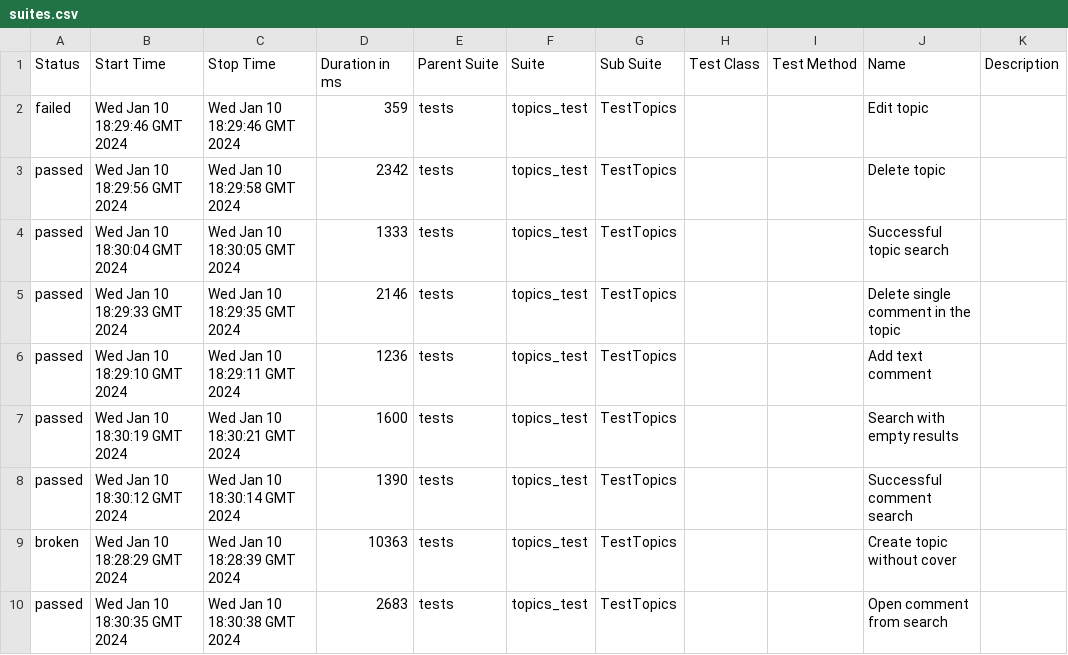
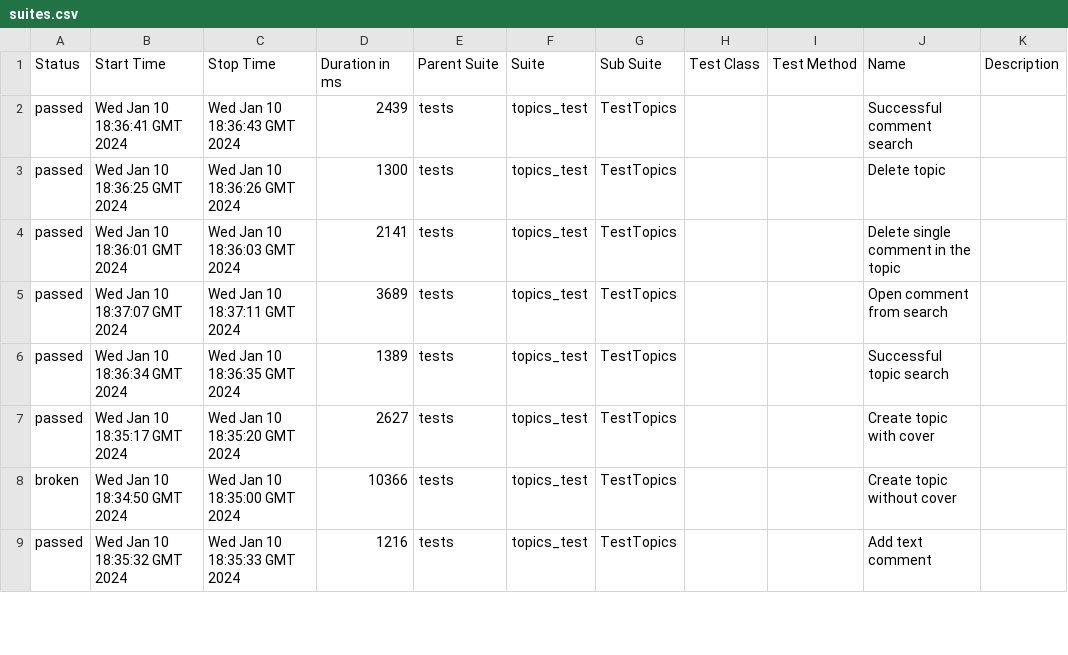
Before and after one commit to Victoria-Buzueva/CICDtest, a CSV file: data/suites.csv, drawn as a sheet; only a part is shown; the diff covers the shown part only.

```diff
--- a/data/suites.csv
+++ b/data/suites.csv
@@ -1,10 +1,9 @@
 "Status","Start Time","Stop Time","Duration in ms","Parent Suite","Suite","Sub Suite","Test Class","Test Method","Name","Description"
-"failed","Wed Jan 10 18:29:46 GMT 2024","Wed Jan 10 18:29:46 GMT 2024","359","tests","topics_test","TestTopics","","","Edit topic",""
-"passed","Wed Jan 10 18:29:56 GMT 2024","Wed Jan 10 18:29:58 GMT 2024","2342","tests","topics_test","TestTopics","","","Delete topic",""
-"passed","Wed Jan 10 18:30:04 GMT 2024","Wed Jan 10 18:30:05 GMT 2024","1333","tests","topics_test","TestTopics","","","Successful topic search",""
-"passed","Wed Jan 10 18:29:33 GMT 2024","Wed Jan 10 18:29:35 GMT 2024","2146","tests","topics_test","TestTopics","","","Delete single comment in the topic",""
-"passed","Wed Jan 10 18:29:10 GMT 2024","Wed Jan 10 18:29:11 GMT 2024","1236","tests","topics_test","TestTopics","","","Add text comment",""
-"passed","Wed Jan 10 18:30:19 GMT 2024","Wed Jan 10 18:30:21 GMT 2024","1600","tests","topics_test","TestTopics","","","Search with empty results",""
-"passed","Wed Jan 10 18:30:12 GMT 2024","Wed Jan 10 18:30:14 GMT 2024","1390","tests","topics_test","TestTopics","","","Successful comment search",""
-"broken","Wed Jan 10 18:28:29 GMT 2024","Wed Jan 10 18:28:39 GMT 2024","10363","tests","topics_test","TestTopics","","","Create topic without cover",""
-"passed","Wed Jan 10 18:30:35 GMT 2024","Wed Jan 10 18:30:38 GMT 2024","2683","tests","topics_test","TestTopics","","","Open comment from search",""
+"passed","Wed Jan 10 18:36:41 GMT 2024","Wed Jan 10 18:36:43 GMT 2024","2439","tests","topics_test","TestTopics","","","Successful comment search",""
+"passed","Wed Jan 10 18:36:25 GMT 2024","Wed Jan 10 18:36:26 GMT 2024","1300","tests","topics_test","TestTopics","","","Delete topic",""
+"passed","Wed Jan 10 18:36:01 GMT 2024","Wed Jan 10 18:36:03 GMT 2024","2141","tests","topics_test","TestTopics","","","Delete single comment in the topic",""
+"passed","Wed Jan 10 18:37:07 GMT 2024","Wed Jan 10 18:37:11 GMT 2024","3689","tests","topics_test","TestTopics","","","Open comment from search",""
+"passed","Wed Jan 10 18:36:34 GMT 2024","Wed Jan 10 18:36:35 GMT 2024","1389","tests","topics_test","TestTopics","","","Successful topic search",""
+"passed","Wed Jan 10 18:35:17 GMT 2024","Wed Jan 10 18:35:20 GMT 2024","2627","tests","topics_test","TestTopics","","","Create topic with cover",""
+"broken","Wed Jan 10 18:34:50 GMT 2024","Wed Jan 10 18:35:00 GMT 2024","10366","tests","topics_test","TestTopics","","","Create topic without cover",""
+"passed","Wed Jan 10 18:35:32 GMT 2024","Wed Jan 10 18:35:33 GMT 2024","1216","tests","topics_test","TestTopics","","","Add text comment",""
```
Also changed, not shown: 1 added row and 11 edited cells elsewhere in this file, 38 other files.
